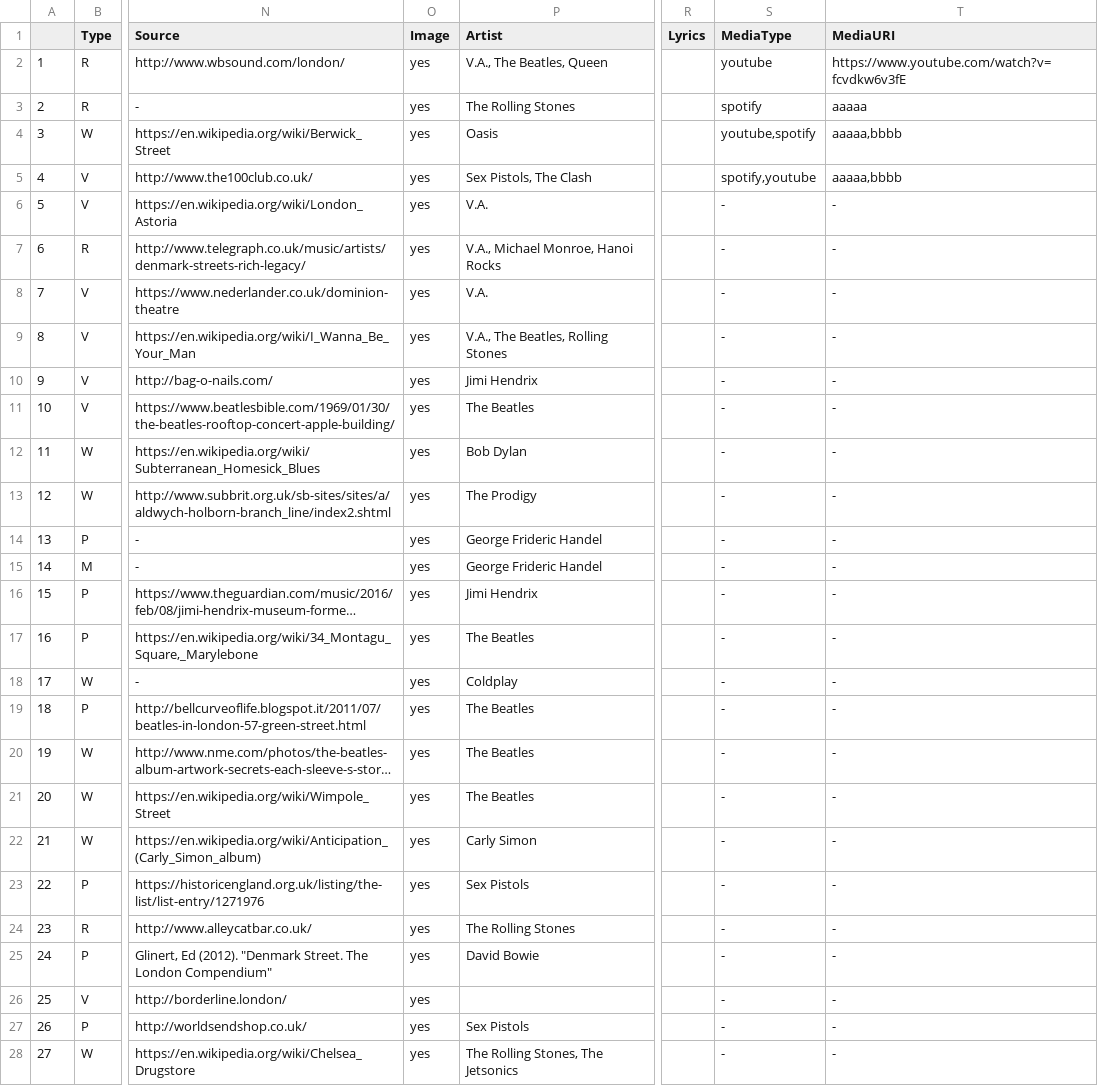
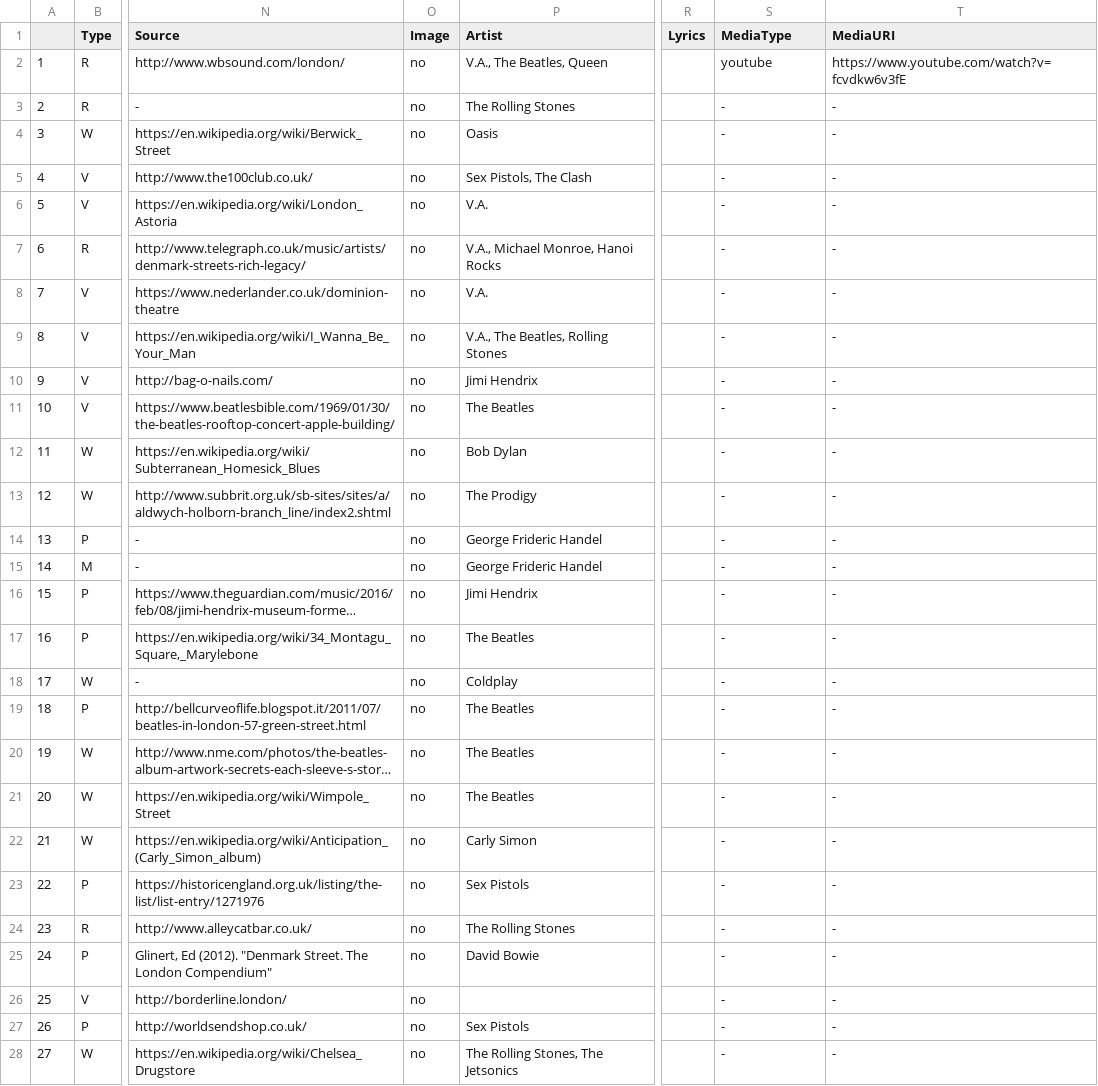
Before and after one commit to riccardocoppola/Lomux-prototype, a CSV file: app/src/main/res/raw/lomux_data.csv, drawn as a sheet; only a part is shown, gaps mark what is left out; long unchanged cells end in …; the diff covers the shown part only; the diff names each change by its address in the sheet, - before the commit and + after, or states it on an @@ line.

Commit message:
youtube implementation

```diff
--- a/app/src/main/res/raw/lomux_data.csv
+++ b/app/src/main/res/raw/lomux_data.csv
-O2:O28 (Image): yes
+O2:O28 (Image): no
-S3 (MediaType): spotify
+S3 (MediaType): -
-T3 (MediaURI): aaaaa
+T3 (MediaURI): -
-S4 (MediaType): youtube,spotify
+S4 (MediaType): -
-T4:T5 (MediaURI): aaaaa,bbbb
+T4:T5 (MediaURI): -
-S5 (MediaType): spotify,youtube
+S5 (MediaType): -
```
Also changed, not shown: 39 edited cells elsewhere in this file, 1 other file.
